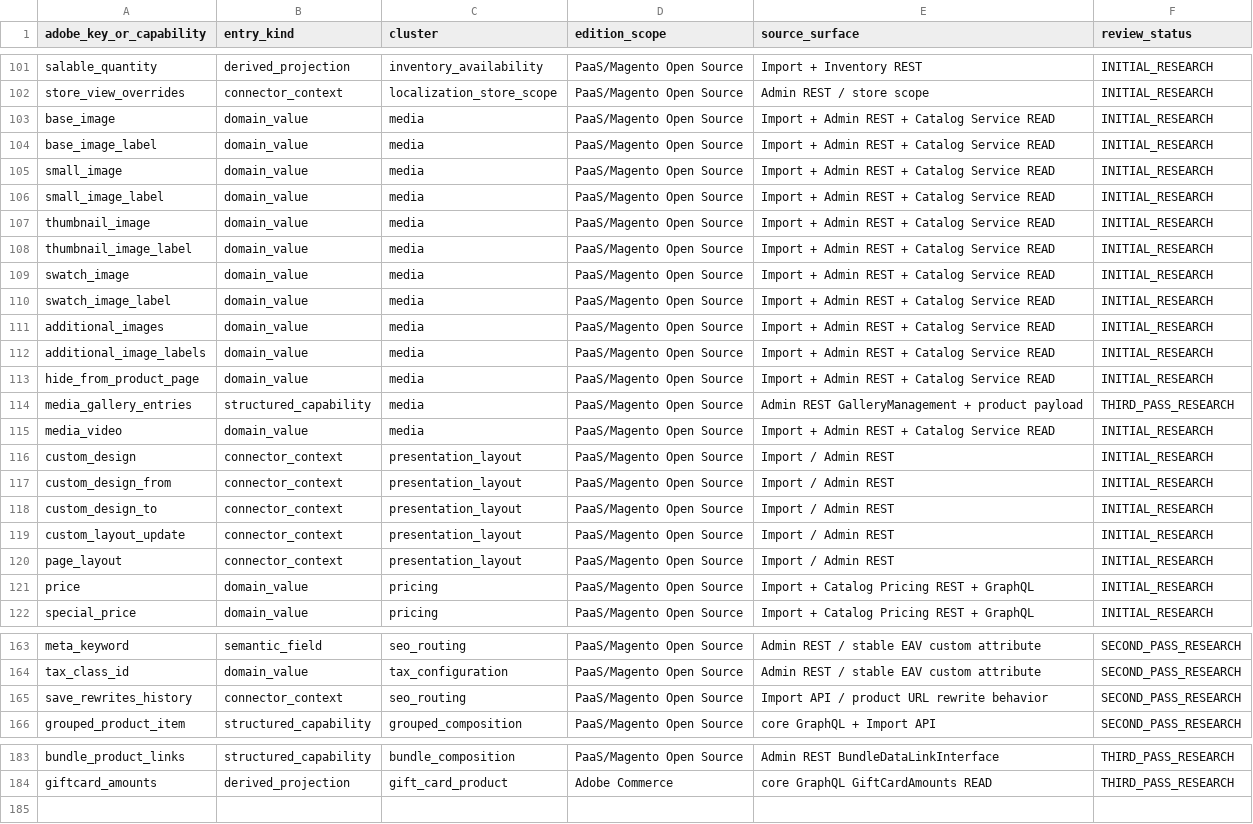
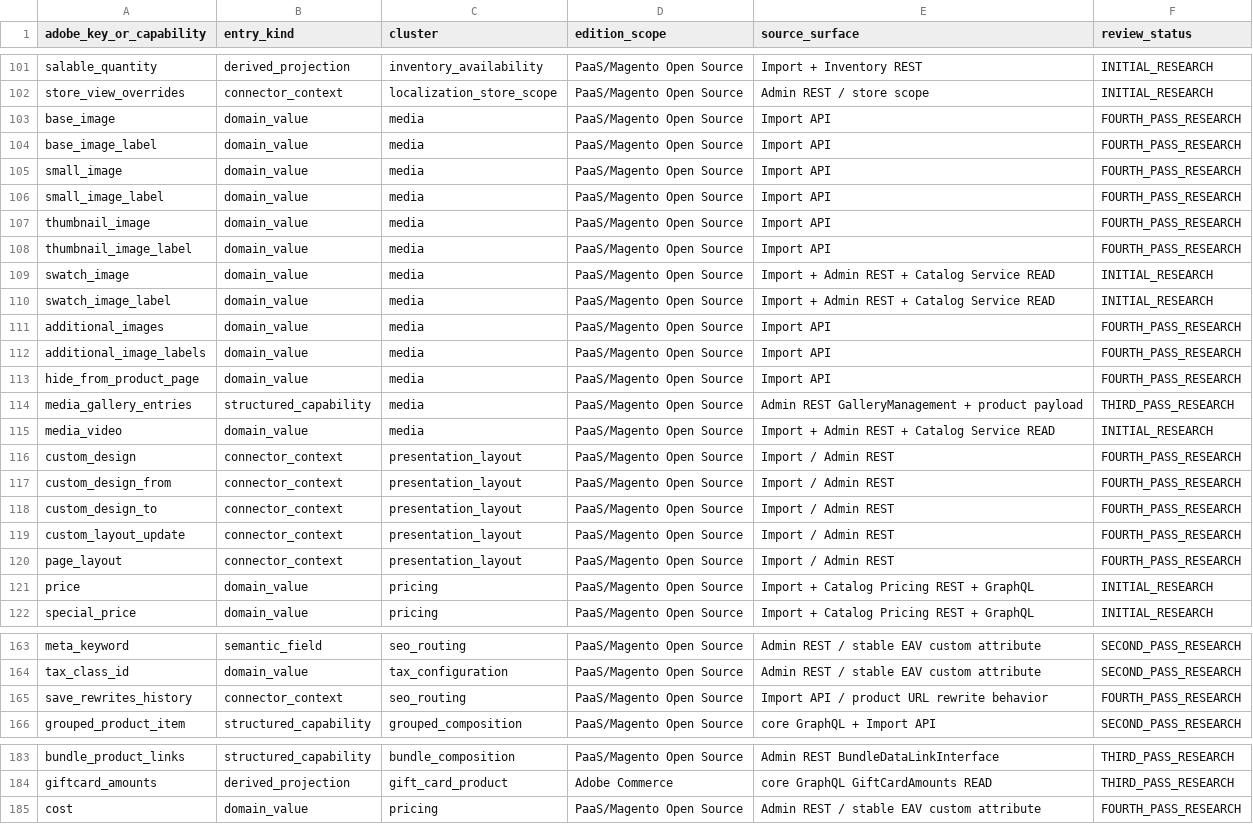
Before and after one commit to Stanislavikus/babypark-b2b, a CSV file: docs/data/adobe_commerce_v1_inventory_master.csv, drawn as a sheet; only a part is shown, gaps mark what is left out.

```diff
--- a/docs/data/adobe_commerce_v1_inventory_master.csv
+++ b/docs/data/adobe_commerce_v1_inventory_master.csv
@@ -102,20 +102,20 @@ salable_quantity,derived_projection,inventory_availability,PaaS/Magento Open Sou
 store_view_overrides,connector_context,localization_store_scope,PaaS/Magento Open Source,Admin REST / store scope,INITIAL_RESEARCH
-base_image,domain_value,media,PaaS/Magento Open Source,Import + Admin REST + Catalog Service READ,INITIAL_RESEARCH
-base_image_label,domain_value,media,PaaS/Magento Open Source,Import + Admin REST + Catalog Service READ,INITIAL_RESEARCH
-small_image,domain_value,media,PaaS/Magento Open Source,Import + Admin REST + Catalog Service READ,INITIAL_RESEARCH
-small_image_label,domain_value,media,PaaS/Magento Open Source,Import + Admin REST + Catalog Service READ,INITIAL_RESEARCH
-thumbnail_image,domain_value,media,PaaS/Magento Open Source,Import + Admin REST + Catalog Service READ,INITIAL_RESEARCH
-thumbnail_image_label,domain_value,media,PaaS/Magento Open Source,Import + Admin REST + Catalog Service READ,INITIAL_RESEARCH
+base_image,domain_value,media,PaaS/Magento Open Source,Import API,FOURTH_PASS_RESEARCH
+base_image_label,domain_value,media,PaaS/Magento Open Source,Import API,FOURTH_PASS_RESEARCH
+small_image,domain_value,media,PaaS/Magento Open Source,Import API,FOURTH_PASS_RESEARCH
+small_image_label,domain_value,media,PaaS/Magento Open Source,Import API,FOURTH_PASS_RESEARCH
+thumbnail_image,domain_value,media,PaaS/Magento Open Source,Import API,FOURTH_PASS_RESEARCH
+thumbnail_image_label,domain_value,media,PaaS/Magento Open Source,Import API,FOURTH_PASS_RESEARCH
 swatch_image,domain_value,media,PaaS/Magento Open Source,Import + Admin REST + Catalog Service READ,INITIAL_RESEARCH
 swatch_image_label,domain_value,media,PaaS/Magento Open Source,Import + Admin REST + Catalog Service READ,INITIAL_RESEARCH
-additional_images,domain_value,media,PaaS/Magento Open Source,Import + Admin REST + Catalog Service READ,INITIAL_RESEARCH
-additional_image_labels,domain_value,media,PaaS/Magento Open Source,Import + Admin REST + Catalog Service READ,INITIAL_RESEARCH
-hide_from_product_page,domain_value,media,PaaS/Magento Open Source,Import + Admin REST + Catalog Service READ,INITIAL_RESEARCH
+additional_images,domain_value,media,PaaS/Magento Open Source,Import API,FOURTH_PASS_RESEARCH
+additional_image_labels,domain_value,media,PaaS/Magento Open Source,Import API,FOURTH_PASS_RESEARCH
+hide_from_product_page,domain_value,media,PaaS/Magento Open Source,Import API,FOURTH_PASS_RESEARCH
 media_gallery_entries,structured_capability,media,PaaS/Magento Open Source,Admin REST GalleryManagement + product payload,THIRD_PASS_RESEARCH
 media_video,domain_value,media,PaaS/Magento Open Source,Import + Admin REST + Catalog Service READ,INITIAL_RESEARCH
-custom_design,connector_context,presentation_layout,PaaS/Magento Open Source,Import / Admin REST,INITIAL_RESEARCH
-custom_design_from,connector_context,presentation_layout,PaaS/Magento Open Source,Import / Admin REST,INITIAL_RESEARCH
-custom_design_to,connector_context,presentation_layout,PaaS/Magento Open Source,Import / Admin REST,INITIAL_RESEARCH
-custom_layout_update,connector_context,presentation_layout,PaaS/Magento Open Source,Import / Admin REST,INITIAL_RESEARCH
-page_layout,connector_context,presentation_layout,PaaS/Magento Open Source,Import / Admin REST,INITIAL_RESEARCH
+custom_design,connector_context,presentation_layout,PaaS/Magento Open Source,Import / Admin REST,FOURTH_PASS_RESEARCH
+custom_design_from,connector_context,presentation_layout,PaaS/Magento Open Source,Import / Admin REST,FOURTH_PASS_RESEARCH
+custom_design_to,connector_context,presentation_layout,PaaS/Magento Open Source,Import / Admin REST,FOURTH_PASS_RESEARCH
+custom_layout_update,connector_context,presentation_layout,PaaS/Magento Open Source,Import / Admin REST,FOURTH_PASS_RESEARCH
+page_layout,connector_context,presentation_layout,PaaS/Magento Open Source,Import / Admin REST,FOURTH_PASS_RESEARCH
 price,domain_value,pricing,PaaS/Magento Open Source,Import + Catalog Pricing REST + GraphQL,INITIAL_RESEARCH
@@ -164,3 +164,3 @@ meta_keyword,semantic_field,seo_routing,PaaS/Magento Open Source,Admin REST / st
 tax_class_id,domain_value,tax_configuration,PaaS/Magento Open Source,Admin REST / stable EAV custom attribute,SECOND_PASS_RESEARCH
-save_rewrites_history,connector_context,seo_routing,PaaS/Magento Open Source,Import API / product URL rewrite behavior,SECOND_PASS_RESEARCH
+save_rewrites_history,connector_context,seo_routing,PaaS/Magento Open Source,Import API / product URL rewrite behavior,FOURTH_PASS_RESEARCH
 grouped_product_item,structured_capability,grouped_composition,PaaS/Magento Open Source,core GraphQL + Import API,SECOND_PASS_RESEARCH
@@ -184 +184,2 @@ bundle_product_links,structured_capability,bundle_composition,PaaS/Magento Open
 giftcard_amounts,derived_projection,gift_card_product,Adobe Commerce,core GraphQL GiftCardAmounts READ,THIRD_PASS_RESEARCH
+cost,domain_value,pricing,PaaS/Magento Open Source,Admin REST / stable EAV custom attribute,FOURTH_PASS_RESEARCH
```
Also changed, not shown: docs/data/adobe_commerce_v1_alias_groups.csv, docs/data/adobe_commerce_v1_capability_clusters.csv, 12 other files.
